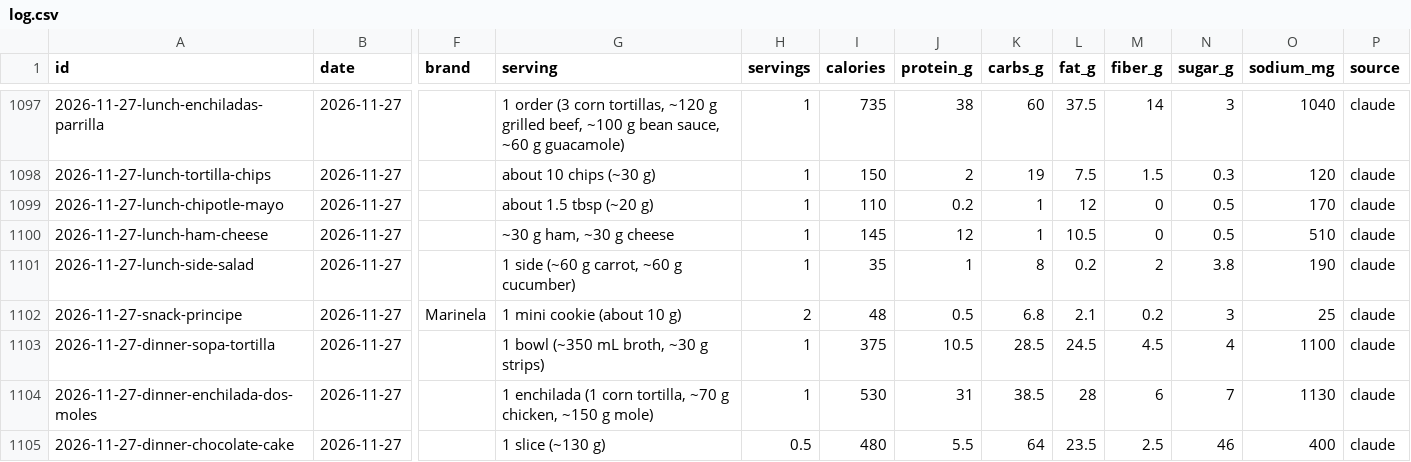
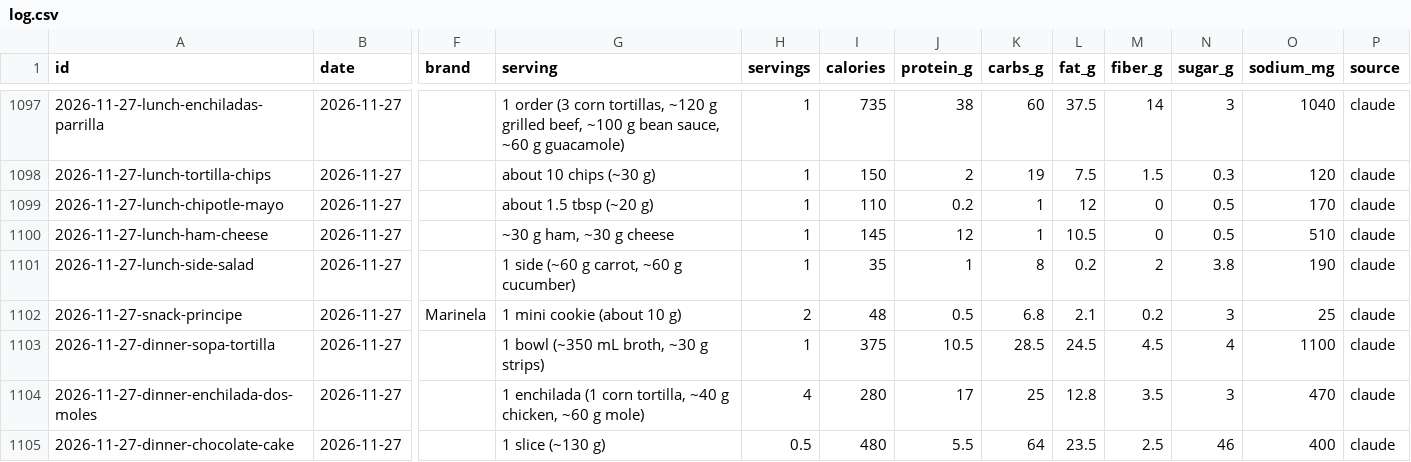
Before and after one commit to soldoutbudokan/Health, a CSV file: data/log.csv, drawn as a sheet; only a part is shown, gaps mark what is left out; the diff names each change by its address in the sheet, - before the commit and + after, or states it on an @@ line.

Commit message:
Nov 27 dinner: the enchiladas de dos moles were a plate of 4, not one; re-estimated per enchilada and set servings to 4

```diff
--- a/data/log.csv
+++ b/data/log.csv
-G1104 (serving): …corn tortilla, ~70 g chicken, ~150 g mole)
+G1104 (serving): …corn tortilla, ~40 g chicken, ~60 g mole)
-H1104 (servings): 1
+H1104 (servings): 4
-I1104 (calories): 530
+I1104 (calories): 280
-J1104 (protein_g): 31
+J1104 (protein_g): 17
-K1104 (carbs_g): 38.5
+K1104 (carbs_g): 25
-L1104 (fat_g): 28
+L1104 (fat_g): 12.8
-M1104 (fiber_g): 6
+M1104 (fiber_g): 3.5
-N1104 (sugar_g): 7
+N1104 (sugar_g): 3
-O1104 (sodium_mg): 1130
+O1104 (sodium_mg): 470
```
